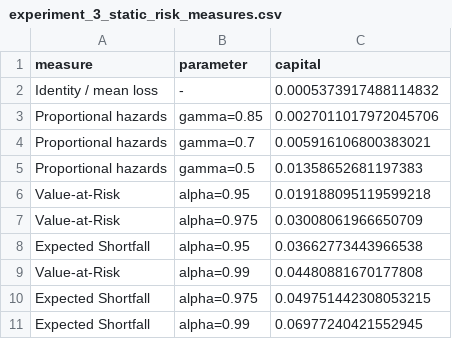
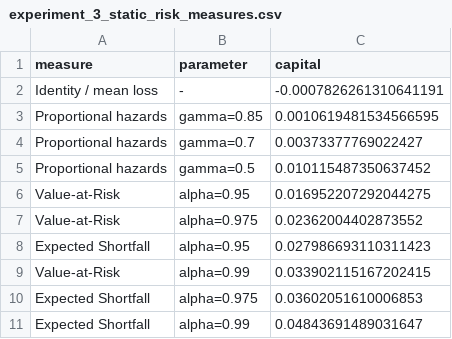
Before and after one commit to ikercb2000/mwc-warwick-capacities, a CSV file: data/results/tables/experiment_3_static_risk_measures.csv, drawn as a sheet.

```diff
--- a/data/results/tables/experiment_3_static_risk_measures.csv
+++ b/data/results/tables/experiment_3_static_risk_measures.csv
@@ -1,11 +1,11 @@
 measure,parameter,capital
-Identity / mean loss,-,0.0005373917488114832
-Proportional hazards,gamma=0.85,0.0027011017972045706
-Proportional hazards,gamma=0.7,0.005916106800383021
-Proportional hazards,gamma=0.5,0.01358652681197383
-Value-at-Risk,alpha=0.95,0.019188095119599218
-Value-at-Risk,alpha=0.975,0.03008061966650709
-Expected Shortfall,alpha=0.95,0.03662773443966538
-Value-at-Risk,alpha=0.99,0.04480881670177808
-Expected Shortfall,alpha=0.975,0.049751442308053215
-Expected Shortfall,alpha=0.99,0.06977240421552945
+Identity / mean loss,-,-0.0007826261310641191
+Proportional hazards,gamma=0.85,0.0010619481534566595
+Proportional hazards,gamma=0.7,0.00373377769022427
+Proportional hazards,gamma=0.5,0.010115487350637452
+Value-at-Risk,alpha=0.95,0.016952207292044275
+Value-at-Risk,alpha=0.975,0.02362004402873552
+Expected Shortfall,alpha=0.95,0.027986693110311423
+Value-at-Risk,alpha=0.99,0.033902115167202415
+Expected Shortfall,alpha=0.975,0.03602051610006853
+Expected Shortfall,alpha=0.99,0.04843691489031647
```
Also changed, not shown: data/results/tables/experiment_3_capital_backtests.csv, data/results/tables/experiment_3_diversification.csv, 24 other files.
